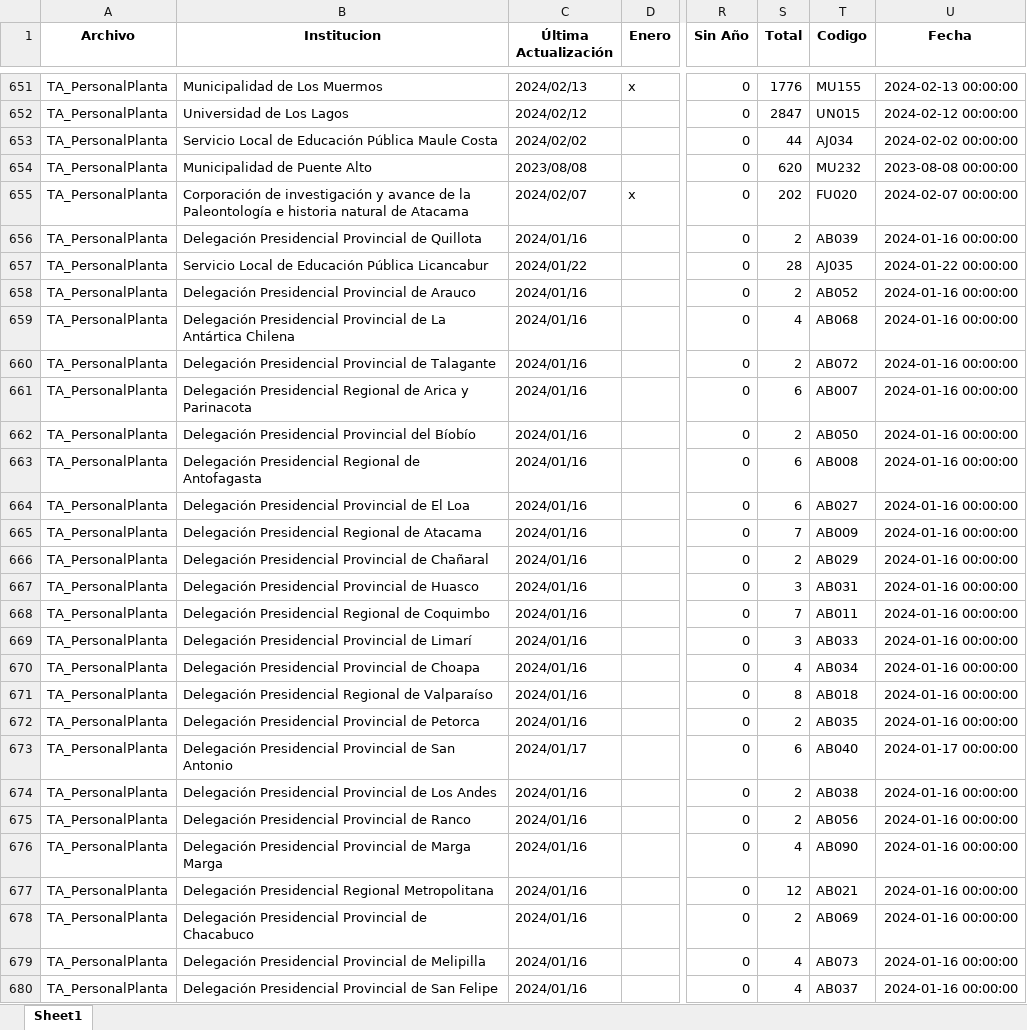
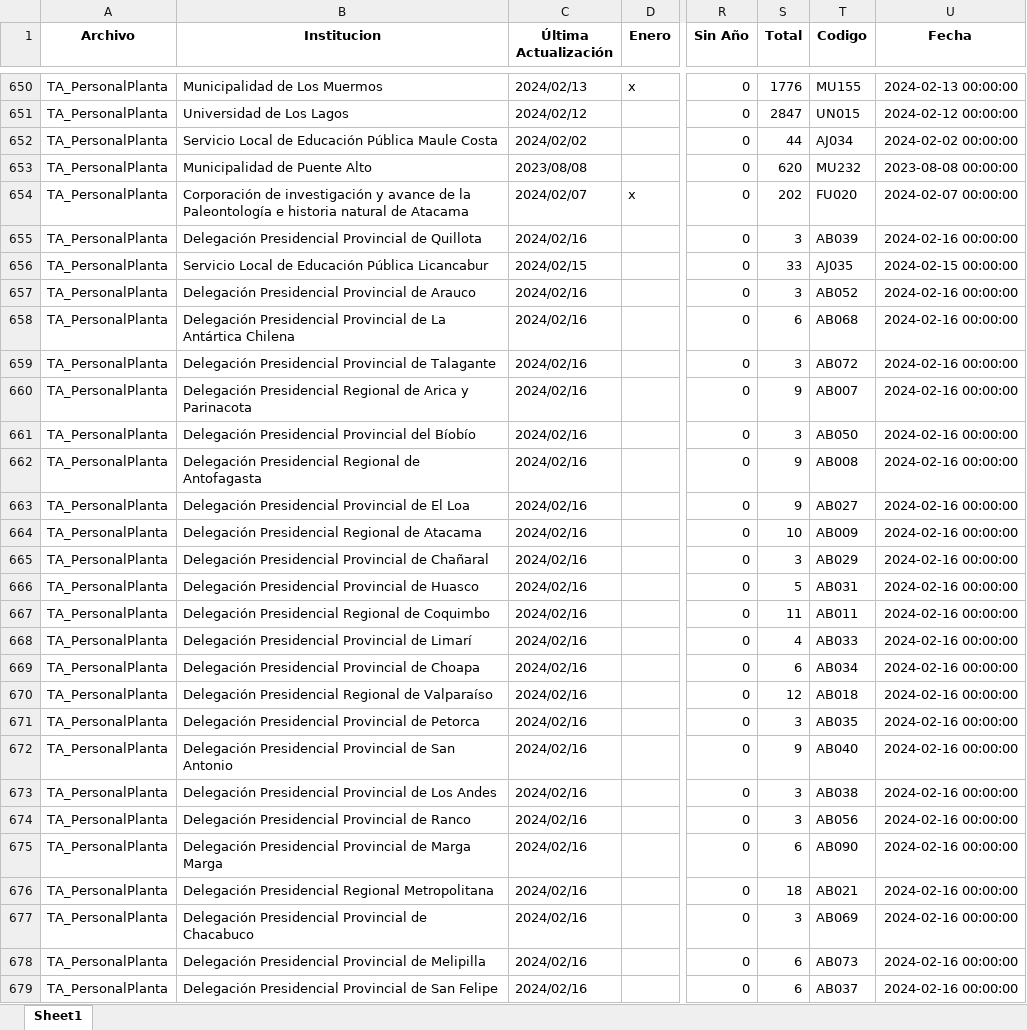
Before and after one commit to Sud-Austral/action_transparencia, an Excel workbook: consolidado2.xlsx, sheet Sheet1, drawn as a sheet; only a part is shown, gaps mark what is left out; values as stored, in another font and other column widths than the file's, no borders; addresses are those after the commit; the diff covers the shown part only; the diff names each change by its address in the sheet, - before the commit and + after, or states it on an @@ line.

```diff
--- a/consolidado2.xlsx (sheet Sheet1)
+++ b/consolidado2.xlsx (sheet Sheet1)
-C655 (Última Actualización): 2024/01/16
+C655 (Última Actualización): 2024/02/16
-S655 (Total): 2
+S655 (Total): 3
-U655 (Fecha): 2024-01-16 00:00:00
+U655 (Fecha): 2024-02-16 00:00:00
-C656 (Última Actualización): 2024/01/22
+C656 (Última Actualización): 2024/02/15
-S656 (Total): 28
+S656 (Total): 33
-U656 (Fecha): 2024-01-22 00:00:00
+U656 (Fecha): 2024-02-15 00:00:00
-C657:C671 (Última Actualización): 2024/01/16
+C657:C671 (Última Actualización): 2024/02/16
-S657 (Total): 2
+S657 (Total): 3
-U657:U671 (Fecha): 2024-01-16 00:00:00
+U657:U671 (Fecha): 2024-02-16 00:00:00
-S658 (Total): 4
+S658 (Total): 6
-S659 (Total): 2
+S659 (Total): 3
-S660 (Total): 6
+S660 (Total): 9
-S661 (Total): 2
+S661 (Total): 3
-S662:S663 (Total): 6
+S662:S663 (Total): 9
-S664 (Total): 7
+S664 (Total): 10
-S665 (Total): 2
+S665 (Total): 3
-S666 (Total): 3
+S666 (Total): 5
-S667 (Total): 7
+S667 (Total): 11
-S668 (Total): 3
+S668 (Total): 4
-S669 (Total): 4
+S669 (Total): 6
-S670 (Total): 8
+S670 (Total): 12
-S671 (Total): 2
+S671 (Total): 3
-C672 (Última Actualización): 2024/01/17
+C672 (Última Actualización): 2024/02/16
-S672 (Total): 6
+S672 (Total): 9
-U672 (Fecha): 2024-01-17 00:00:00
+U672 (Fecha): 2024-02-16 00:00:00
-C673:C679 (Última Actualización): 2024/01/16
+C673:C679 (Última Actualización): 2024/02/16
-S673:S674 (Total): 2
+S673:S674 (Total): 3
-U673:U679 (Fecha): 2024-01-16 00:00:00
+U673:U679 (Fecha): 2024-02-16 00:00:00
-S675 (Total): 4
+S675 (Total): 6
-S676 (Total): 12
+S676 (Total): 18
-S677 (Total): 2
+S677 (Total): 3
-S678:S679 (Total): 4
+S678:S679 (Total): 6
```
Also changed, not shown: 1 added row, 1 removed row and 303 edited cells elsewhere in this sheet.
